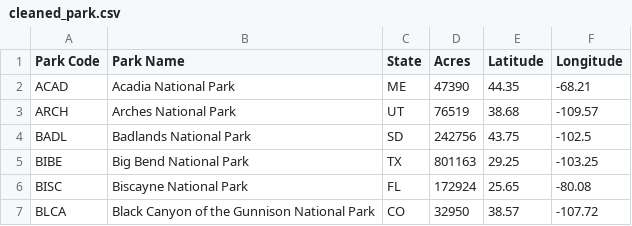
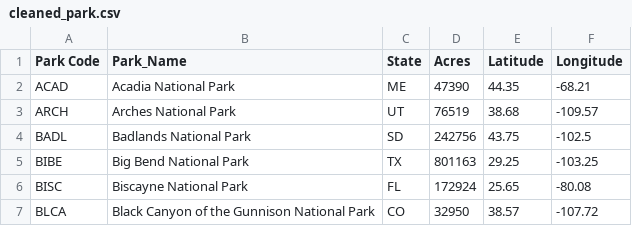
Before and after one commit to hibaa-a/US-National-Parks, a CSV file: Resources/cleaned_park.csv, drawn as a sheet; only a part is shown.

Commit message:
Changed name of column Park Name tro Park_Name

```diff
--- a/Resources/cleaned_park.csv
+++ b/Resources/cleaned_park.csv
@@ -1,2 +1,2 @@
-Park Code,Park Name,State,Acres,Latitude,Longitude
+Park Code,Park_Name,State,Acres,Latitude,Longitude
 ACAD,Acadia National Park,ME,47390,44.35,-68.21
```
Also changed, not shown: 3 other files.
